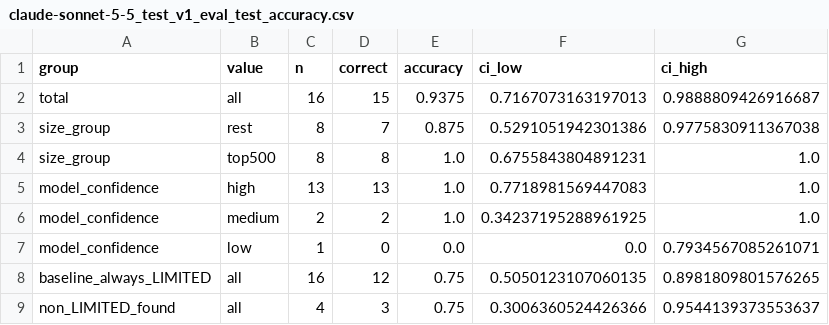
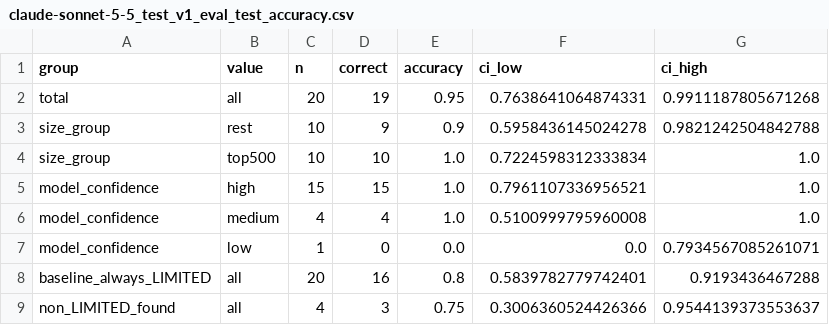
Before and after one commit to akselaasbo/nbim-ai-exposure, a CSV file: results/claude-sonnet-5-5_test_v1_eval_test_accuracy.csv, drawn as a sheet.

```diff
--- a/results/claude-sonnet-5-5_test_v1_eval_test_accuracy.csv
+++ b/results/claude-sonnet-5-5_test_v1_eval_test_accuracy.csv
@@ -1,9 +1,9 @@
 group,value,n,correct,accuracy,ci_low,ci_high
-total,all,16,15,0.9375,0.7167073163197013,0.9888809426916687
-size_group,rest,8,7,0.875,0.5291051942301386,0.9775830911367038
-size_group,top500,8,8,1.0,0.6755843804891231,1.0
-model_confidence,high,13,13,1.0,0.7718981569447083,1.0
-model_confidence,medium,2,2,1.0,0.34237195288961925,1.0
+total,all,20,19,0.95,0.7638641064874331,0.9911187805671268
+size_group,rest,10,9,0.9,0.5958436145024278,0.9821242504842788
+size_group,top500,10,10,1.0,0.7224598312333834,1.0
+model_confidence,high,15,15,1.0,0.7961107336956521,1.0
+model_confidence,medium,4,4,1.0,0.5100999795960008,1.0
 model_confidence,low,1,0,0.0,0.0,0.7934567085261071
-baseline_always_LIMITED,all,16,12,0.75,0.5050123107060135,0.8981809801576265
+baseline_always_LIMITED,all,20,16,0.8,0.5839782779742401,0.9193436467288
 non_LIMITED_found,all,4,3,0.75,0.3006360524426366,0.9544139373553637
```
Also changed, not shown: results/claude-haiku-5-5_test_v1_eval_test_accuracy.csv, 5 other files.
